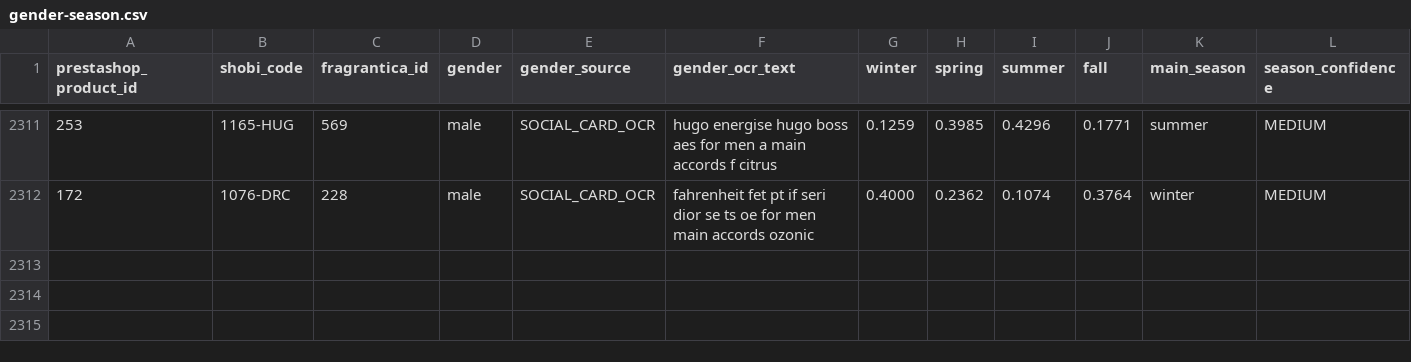
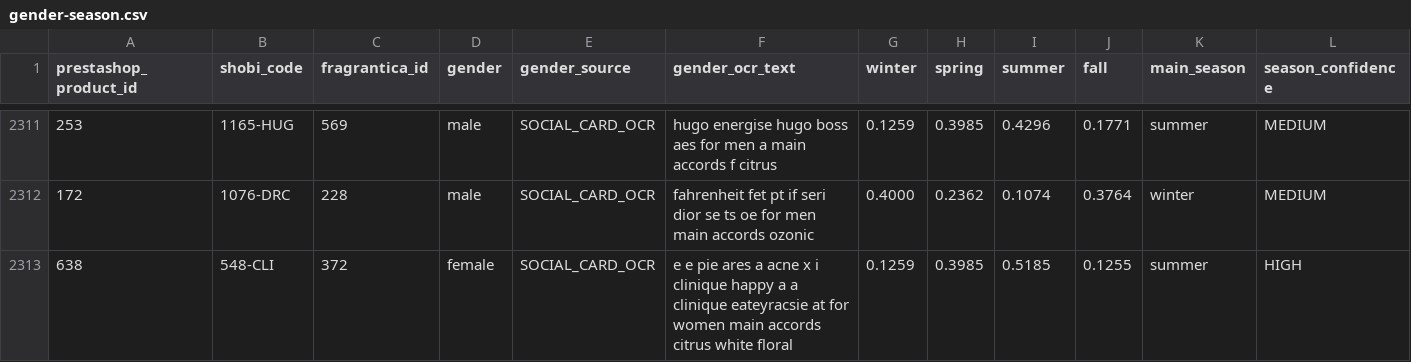
Before and after one commit to MarvvRed/Shobi_Inspiration, a CSV file: fragrantica-scraper-archive/social-cards/gender-season.csv, drawn as a sheet; only a part is shown, gaps mark what is left out; rows hold the shown columns only; the diff covers the shown part only; the diff names each change by its address in the sheet, - before the commit and + after, or states it on an @@ line.

```diff
--- a/fragrantica-scraper-archive/social-cards/gender-season.csv
+++ b/fragrantica-scraper-archive/social-cards/gender-season.csv
+row 2313: 638 | 548-CLI | 372 | female | SOCIAL_CARD_OCR | e e pie ares a acne x i clinique happy a a clinique eateyracsie at for women main accords citrus white floral | 0.1259 | 0.3985 | 0.5185 | 0.1255 | summer | HIGH
```
Also changed, not shown: 1 added row and 57 edited cells elsewhere in this file, 5 other files.
